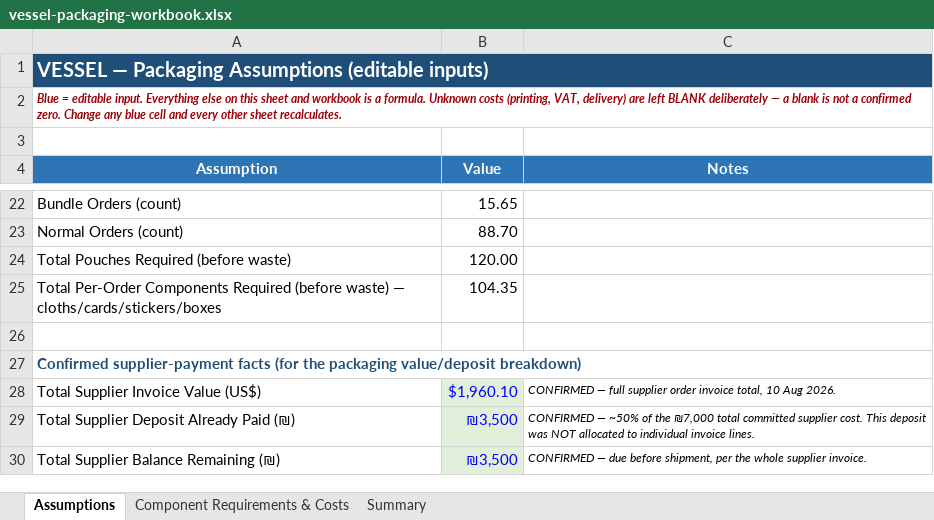
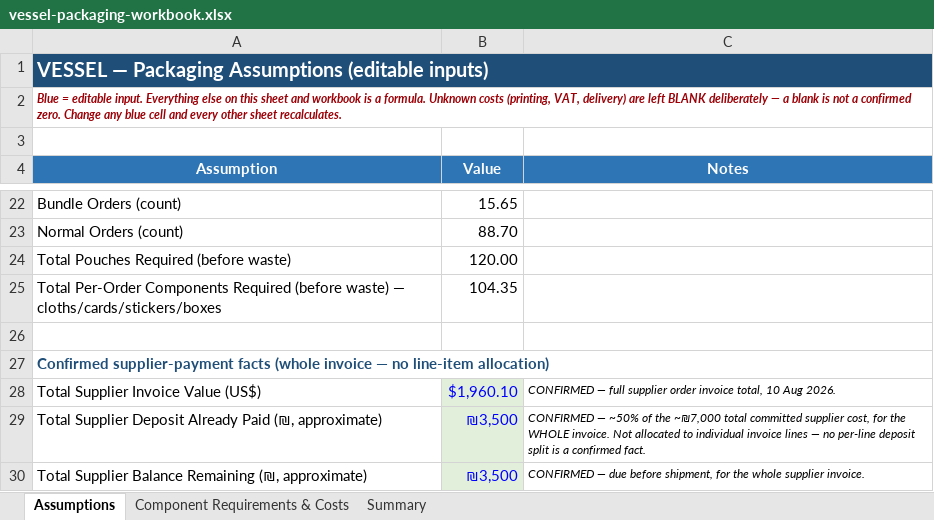
Before and after one commit to orizenati71-dev/media-agents, an Excel workbook: docs/vessel-packaging-workbook.xlsx, sheet Assumptions, drawn as a sheet; only a part is shown, gaps mark what is left out; values as stored, in another font and other column widths than the file's, no borders; the diff names each change by its address in the sheet, - before the commit and + after, or states it on an @@ line.

```diff
--- a/docs/vessel-packaging-workbook.xlsx (sheet Assumptions)
+++ b/docs/vessel-packaging-workbook.xlsx (sheet Assumptions)
-A27 (Assumption): …supplier-payment facts (for the packaging value/deposit breakdown)
+A27 (Assumption): …supplier-payment facts (whole invoice — no line-item allocation)
-A29 (Assumption): …Already Paid (₪)
+A29 (Assumption): …Already Paid (₪, approximate)
-C29 (Notes): …of the ₪7,000 total committed supplier cost. This deposit was NOT allocated to individual invoice lines.
+C29 (Notes): …of the ~₪7,000 total committed supplier cost, for the WHOLE invoice. Not allocated to individual invoice lines — no per-line deposit split is a confirmed fact.
-A30 (Assumption): Total Supplier Balance Remaining (₪)
+A30 (Assumption): Total Supplier Balance Remaining (₪, approximate)
-C30 (Notes): …before shipment, per the whole…
+C30 (Notes): …before shipment, for the whole…
```
Also changed, not shown: sheet Component Requirements & Costs, sheet Summary, formulas that keep their value, 1 other file.
